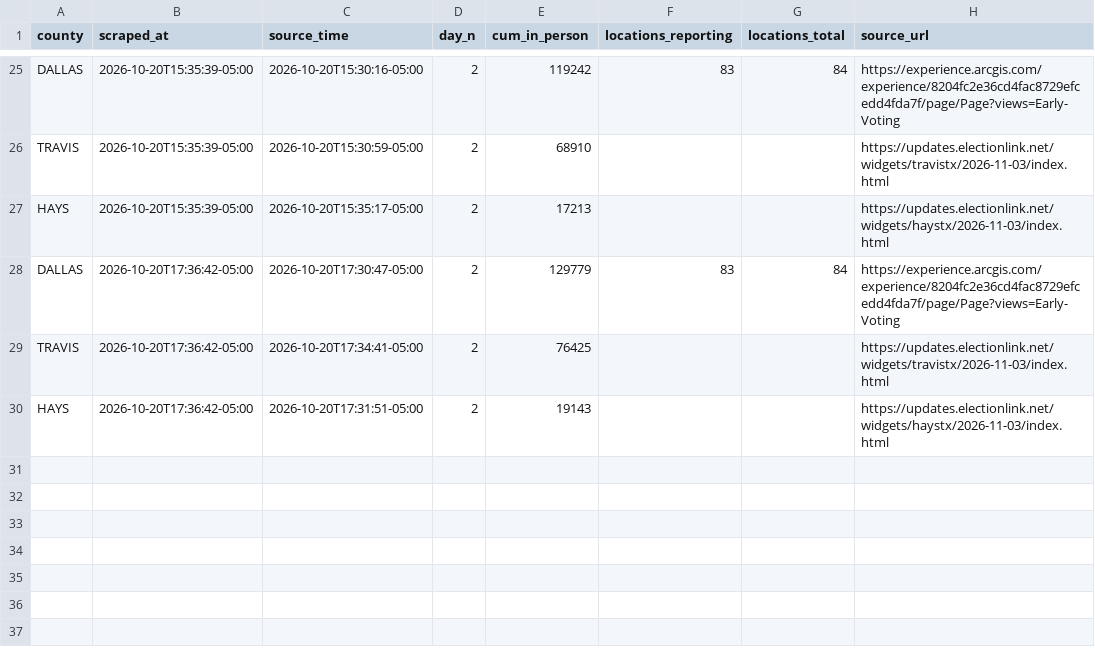
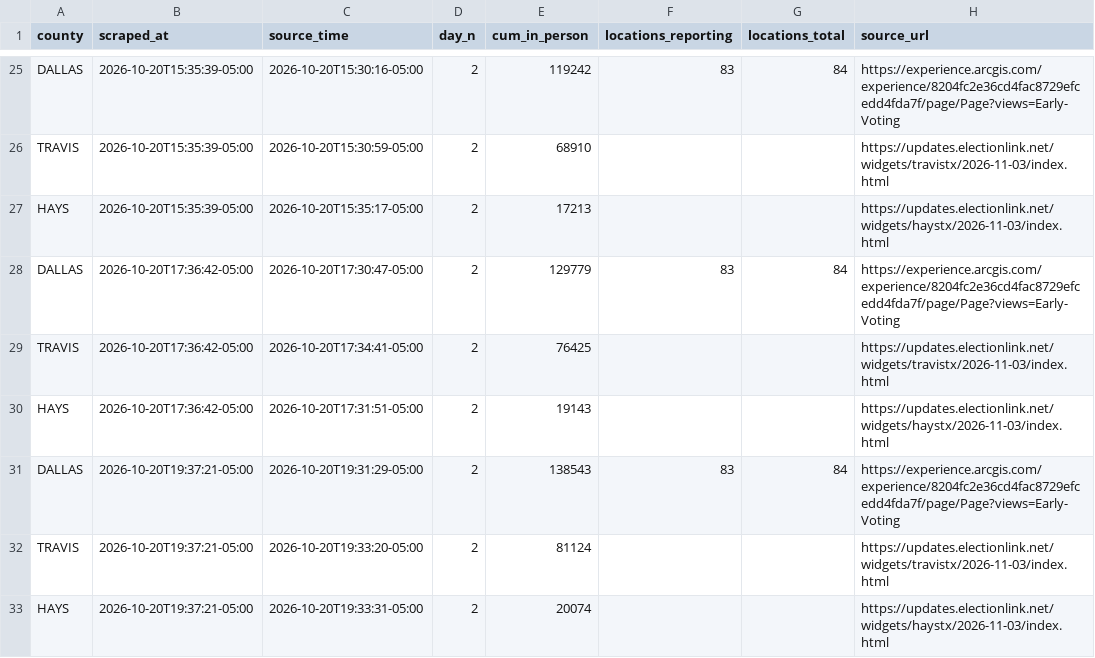
Before and after one commit to Seeker-Cliff/tx-early-vote-live, a CSV file: data/log.csv, drawn as a sheet; only a part is shown, gaps mark what is left out; the diff names each change by its address in the sheet, - before the commit and + after, or states it on an @@ line.

```diff
--- a/data/log.csv
+++ b/data/log.csv
+row 31: DALLAS | 2026-10-20T19:37:21-05:00 | 2026-10-20T19:31:29-05:00 | 2 | 138543 | 83 | 84 | https://experience.arcgis.com/experience/8204fc2e36cd4fac8729efcedd4fda7f/page/Page?views=Early-Voting
+row 32: TRAVIS | 2026-10-20T19:37:21-05:00 | 2026-10-20T19:33:20-05:00 | 2 | 81124 |  |  | https://updates.electionlink.net/widgets/travistx/2026-11-03/index.html
+row 33: HAYS | 2026-10-20T19:37:21-05:00 | 2026-10-20T19:33:31-05:00 | 2 | 20074 |  |  | https://updates.electionlink.net/widgets/haystx/2026-11-03/index.html
```
Also changed, not shown: data/attempts.csv, 1 other file.
